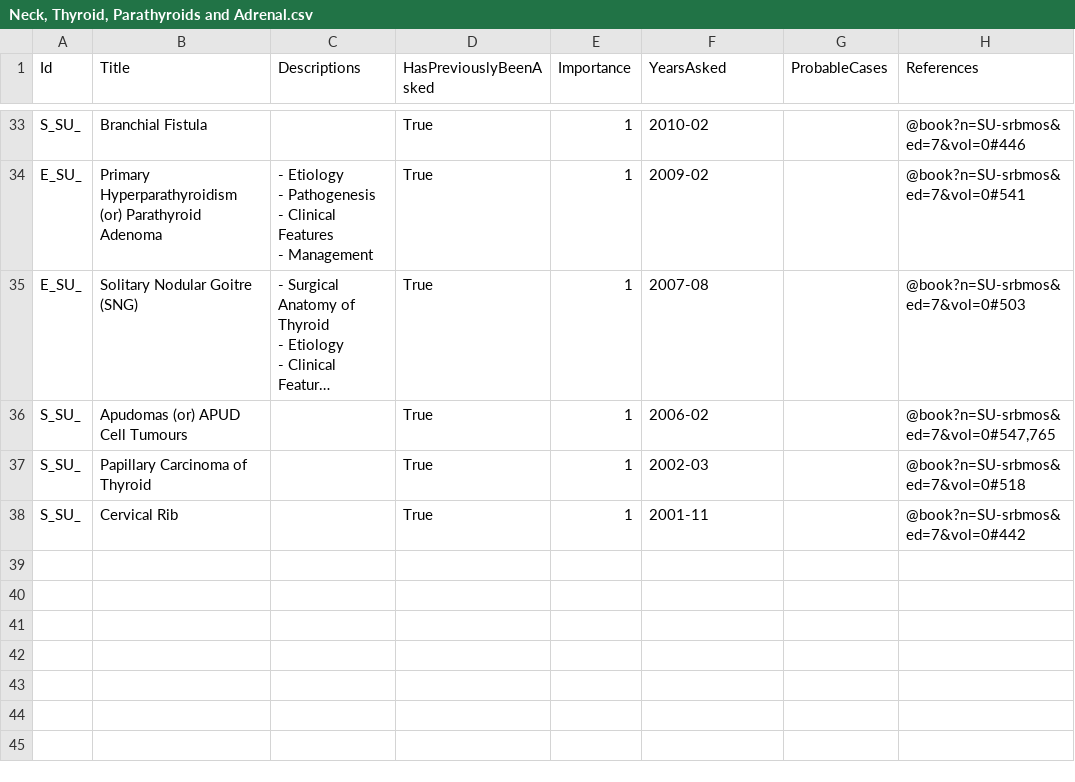
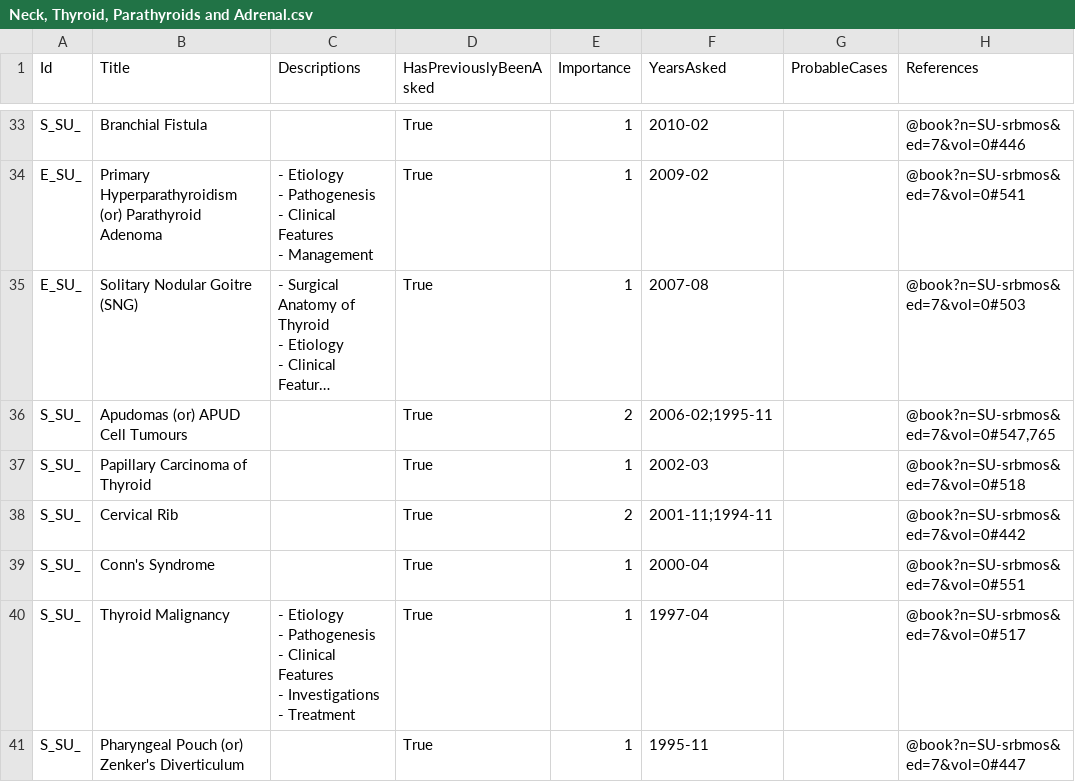
Before and after one commit to symptum/Symptum.Data, a CSV file: resources/Subjects/General Surgery/Question Bank/Paper 0/Neck, Thyroid, Parathyroids and Adrenal.csv, drawn as a sheet; only a part is shown, gaps mark what is left out; long unchanged cells end in …; ↵ is a line break in a cell; the diff covers the shown part only; the diff names each change by its address in the sheet, - before the commit and + after, or states it on an @@ line.

```diff
--- a/resources/Subjects/General Surgery/Question Bank/Paper 0/Neck, Thyroid, Parathyroids and Adrenal.csv
+++ b/resources/Subjects/General Surgery/Question Bank/Paper 0/Neck, Thyroid, Parathyroids and Adrenal.csv
-E36 (Importance): 1
+E36 (Importance): 2
-F36 (YearsAsked): 2006-02
+F36 (YearsAsked): 2006-02;1995-11
-E38 (Importance): 1
+E38 (Importance): 2
-F38 (YearsAsked): 2001-11
+F38 (YearsAsked): 2001-11;1994-11
+row 39: S_SU_ | Conn's Syndrome |  | True | 1 | 2000-04 |  | @book?n=SU-srbmos&ed=7&vol=0#551
+row 40: S_SU_ | Thyroid Malignancy | - Etiology ↵ - Pathogenesis ↵ - Clinical Features ↵ - Investigations ↵ - Treatment | True | 1 | 1997-04 |  | @book?n=SU-srbmos&ed=7&vol=0#517
+row 41: S_SU_ | Pharyngeal Pouch (or) Zenker's Diverticulum |  | True | 1 | 1995-11 |  | @book?n=SU-srbmos&ed=7&vol=0#447
```
Also changed, not shown: 20 edited cells elsewhere in this file, resources/Subjects/General Surgery/Question Bank/Paper 0/Abdominal Wall, Hernia and Retroperitoneal Space.csv, resources/Subjects/General Surgery/Question Bank/Paper 0/Liver, Gallbladder, Spleen and Pancreas.csv, 18 other files.
